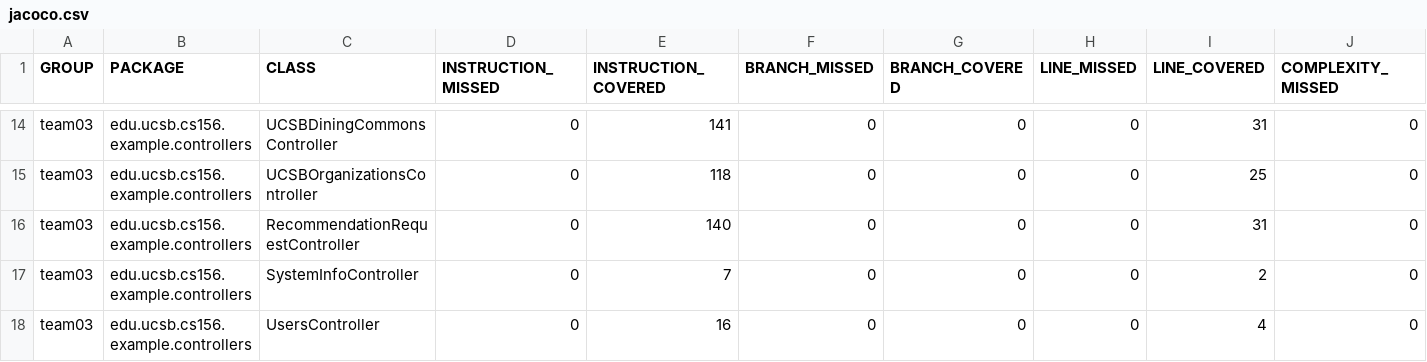
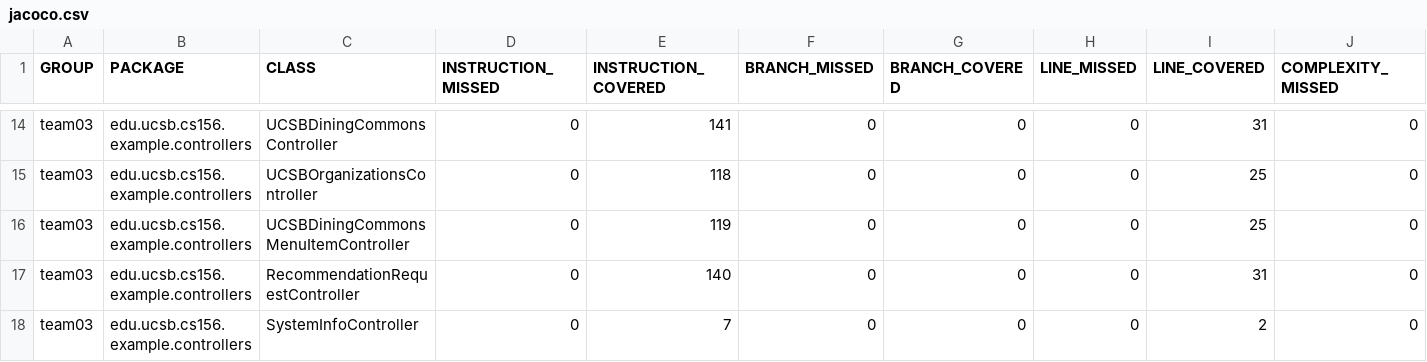
Before and after one commit to ucsb-cs156-s24/team03-s24-5pm-3, a CSV file: jacoco/jacoco.csv, drawn as a sheet; only a part is shown, gaps mark what is left out; the shorter side is filled out with more unchanged rows; rows hold the shown columns only; the diff names each change by its address in the sheet, - before the commit and + after, or states it on an @@ line.

Commit message:
Deploying to gh-pages from @ ucsb-cs156-s24/team03-s24-5pm-3@1fdb5abe0093ddde5a56009d492ad3ec2a5351cf 🚀

```diff
--- a/jacoco/jacoco.csv
+++ b/jacoco/jacoco.csv
+row 16: team03 | edu.ucsb.cs156.example.controllers | UCSBDiningCommonsMenuItemController | 0 | 119 | 0 | 0 | 0 | 25 | 0
```
Also changed, not shown: 7 other files.
